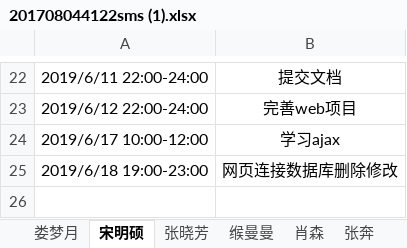
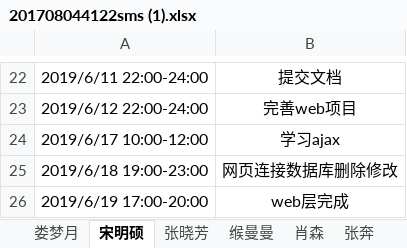
Before and after one commit to jspringlearn/J-learning, an Excel workbook: doc/小组log日志/201708044122sms (1).xlsx, sheet 宋明硕, drawn as a sheet; only a part is shown, gaps mark what is left out; values as stored, in another font and other column widths than the file's, no borders; the diff names each change by its address in the sheet, - before the commit and + after, or states it on an @@ line.

Commit message:
顺便交一下日志
Signed-off-by: 2818724775 <2818724775@qq.com>

```diff
--- a/doc/小组log日志/201708044122sms (1).xlsx (sheet 宋明硕)
+++ b/doc/小组log日志/201708044122sms (1).xlsx (sheet 宋明硕)
+row 26: 2019/6/19 17:00-20:00 | web层完成
```
